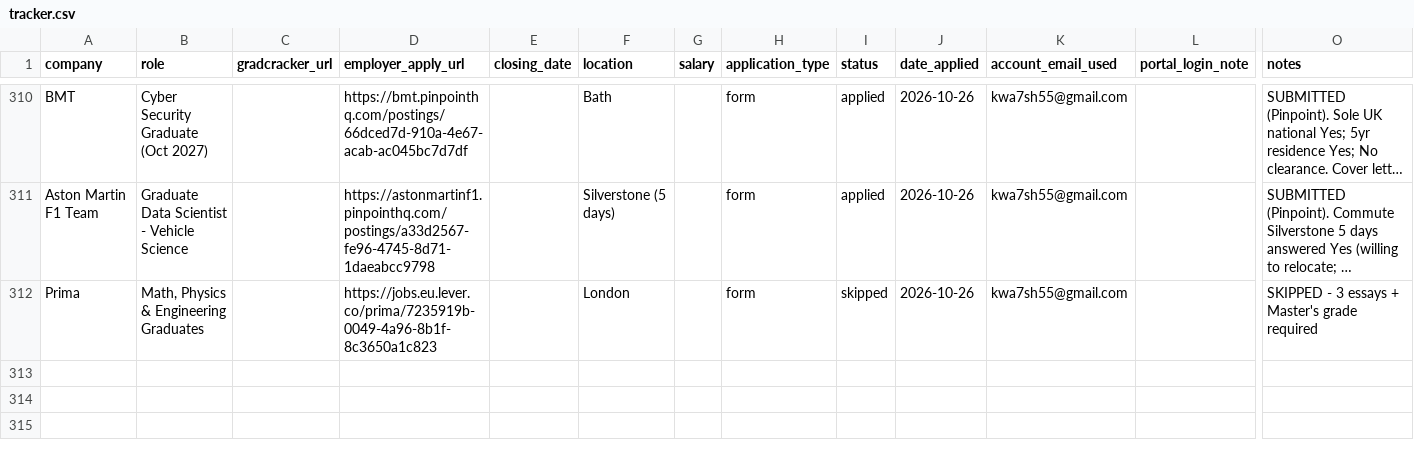
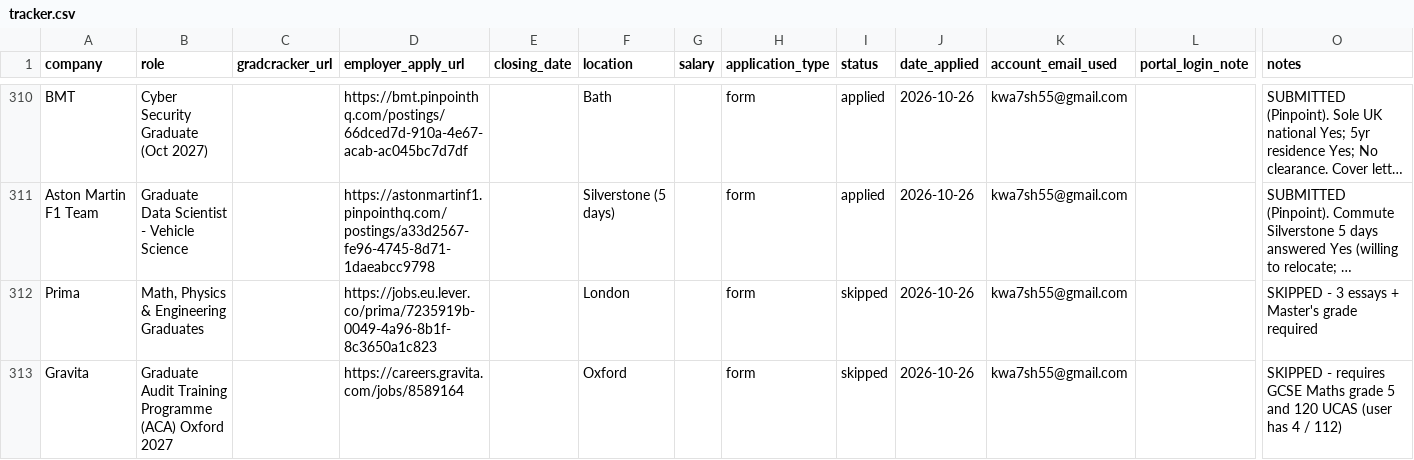
Before and after one commit to Khalid81i/myfirstrepo, a CSV file: applications/tracker.csv, drawn as a sheet; only a part is shown, gaps mark what is left out; long unchanged cells end in …; rows hold the shown columns only; the diff names each change by its address in the sheet, - before the commit and + after, or states it on an @@ line.

```diff
--- a/applications/tracker.csv
+++ b/applications/tracker.csv
+row 313: Gravita | Graduate Audit Training Programme (ACA) Oxford 2027 |  | https://careers.gravita.com/jobs/8589164 |  | Oxford |  | form | skipped | 2026-10-26 | kwa7sh55@gmail.com |  | SKIPPED - requires GCSE Maths grade 5 and 120 UCAS (user has 4 / 112)
```
Also changed, not shown: 1 other file.
